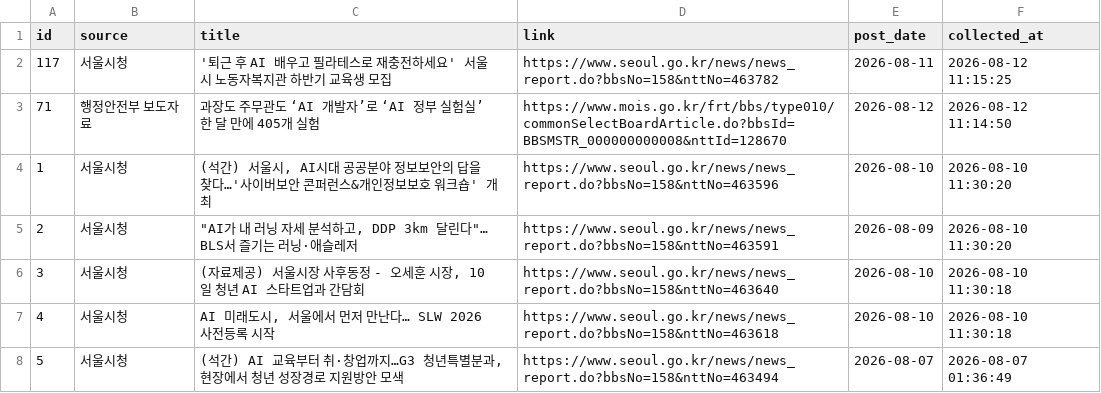
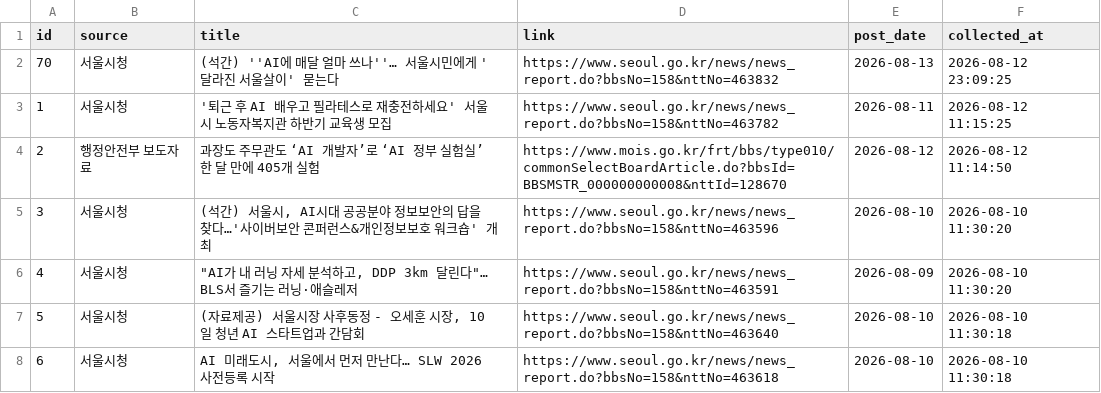
Before and after one commit to dynamicalequilibrium-source/monitor2, a CSV file: data/support_projects.csv, drawn as a sheet; only a part is shown; the shorter side is filled out with more unchanged rows; addresses are those after the commit; the diff names each change by its address in the sheet, - before the commit and + after, or states it on an @@ line.

```diff
--- a/data/support_projects.csv
+++ b/data/support_projects.csv
+row 2: 70 | 서울시청 | (석간) ''AI에 매달 얼마 쓰나''… 서울시민에게 '달라진 서울살이' 묻는다 | https://www.seoul.go.kr/news/news_report.do?bbsNo=158&nttNo=463832 | 2026-08-13 | 2026-08-12 23:09:25
@@ column A (id) renumbered from row 3 down @@
```
